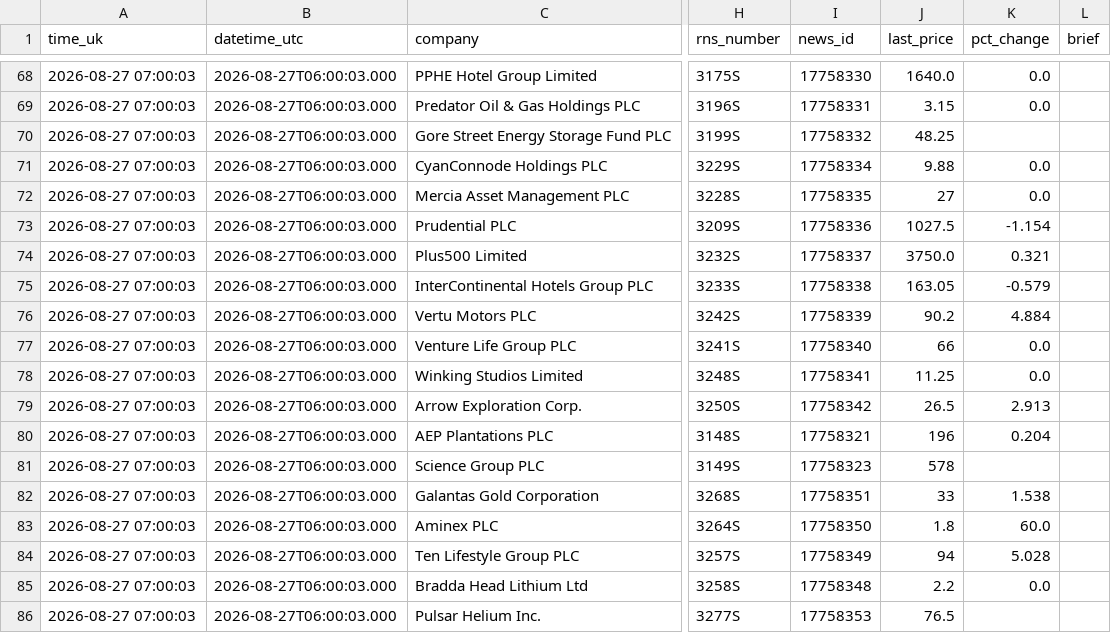
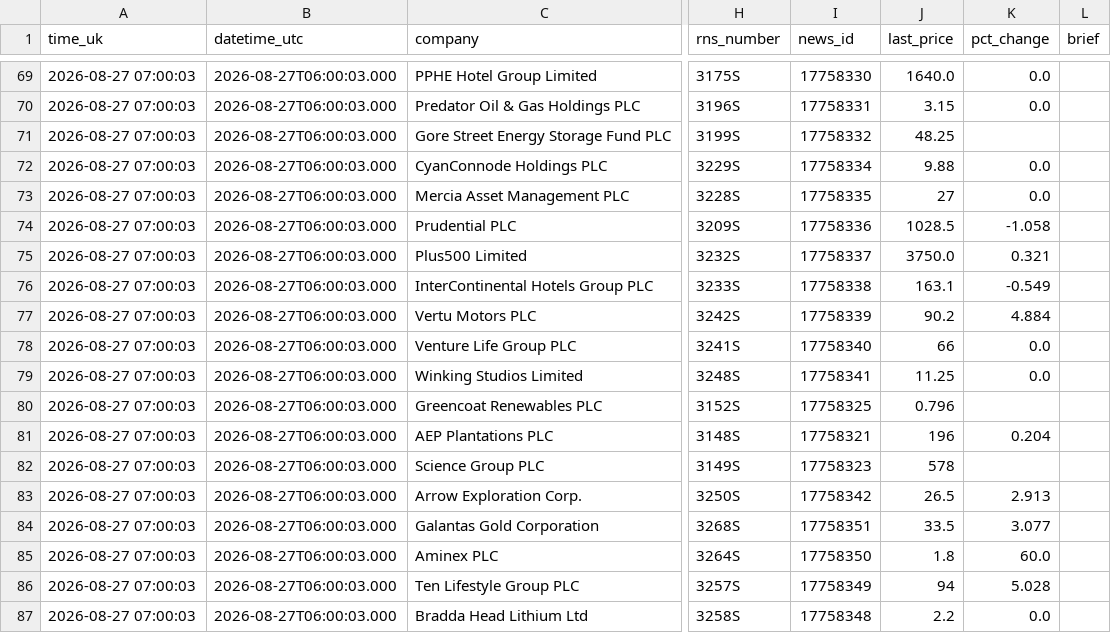
Before and after one commit to joshmiddleton123-ux/LSE-DIGESt, a CSV file: digests/2026-08-27-morning.csv, drawn as a sheet; only a part is shown, gaps mark what is left out; addresses are those after the commit; the diff covers the shown part only; the diff names each change by its address in the sheet, - before the commit and + after, or states it on an @@ line.

```diff
--- a/digests/2026-08-27-morning.csv
+++ b/digests/2026-08-27-morning.csv
-J74 (last_price): 1027.5
+J74 (last_price): 1028.5
-K74 (pct_change): -1.154
+K74 (pct_change): -1.058
-J76 (last_price): 163.05
+J76 (last_price): 163.1
-K76 (pct_change): -0.579
+K76 (pct_change): -0.549
@@ row 63 moved to row 80: 2026-08-27 07:00:03 @@
@@ row 79 moved to row 83: 2026-08-27 07:00:03 @@
-J84 (last_price): 33
+J84 (last_price): 33.5
-K84 (pct_change): 1.538
+K84 (pct_change): 3.077
@@ row 86 moved to row 92: 2026-08-27 07:00:03 @@
```
Also changed, not shown: 5 added rows, 3 removed rows, 15 moved rows and 28 edited cells elsewhere in this file, 2 other files.
